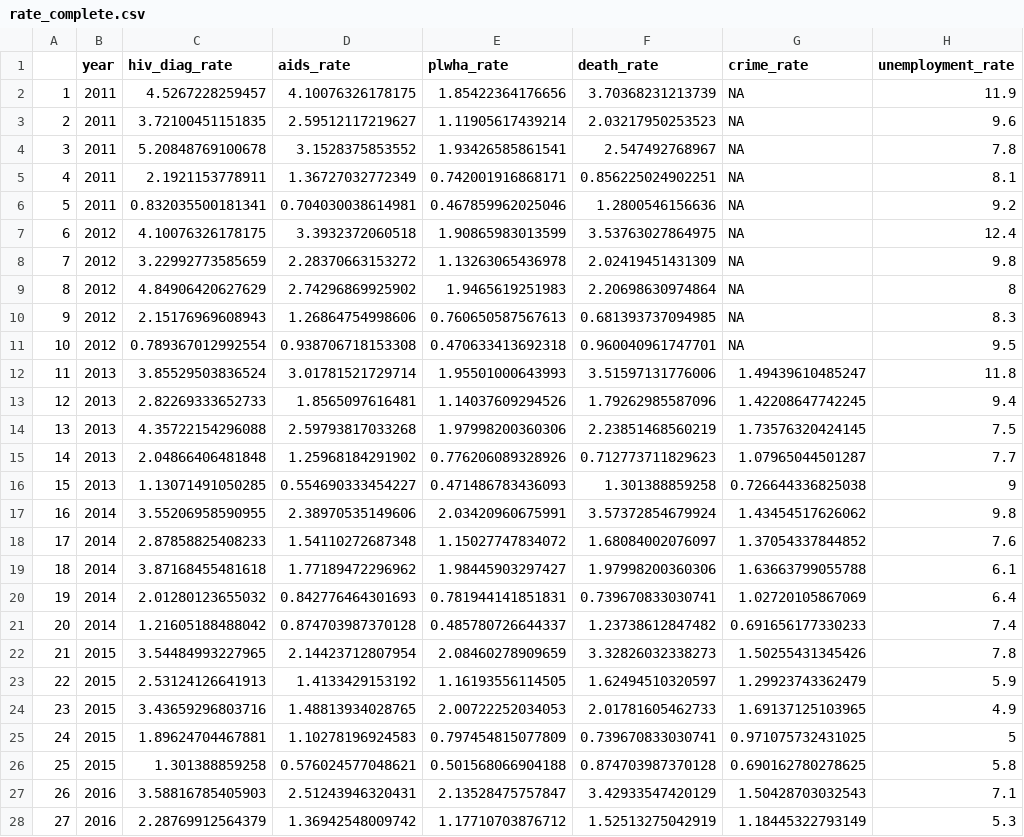
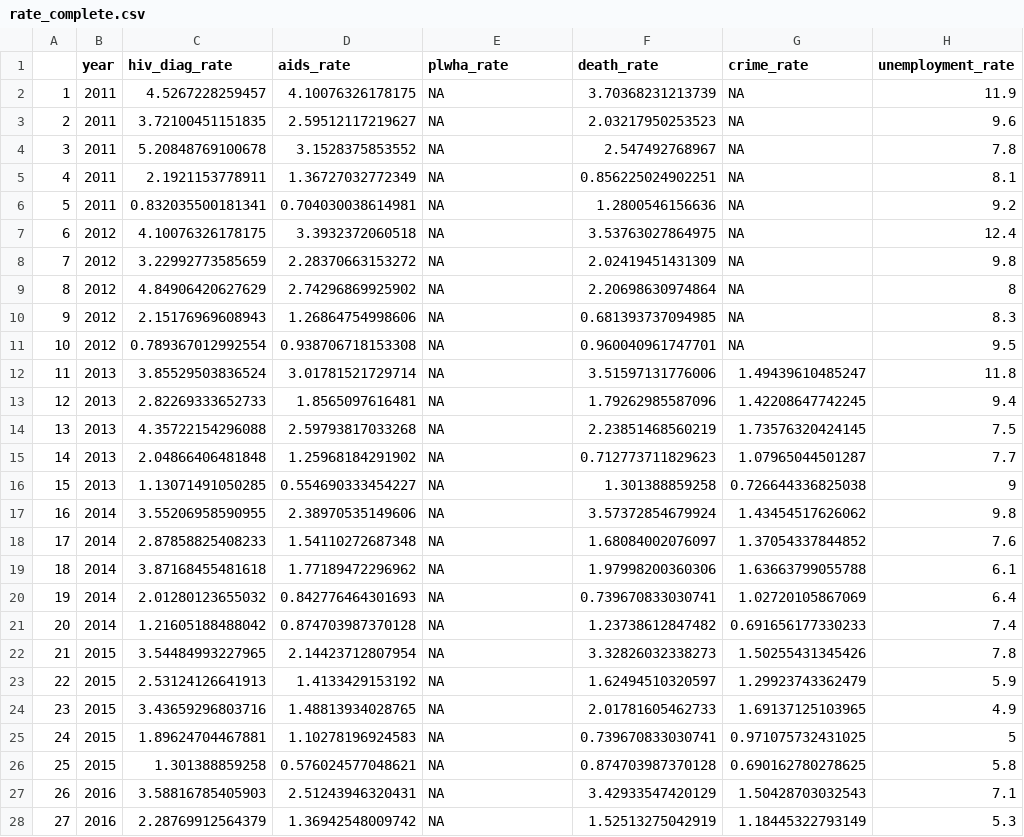
Before and after one commit to yw3436/p8105_final.github.io, a CSV file: data/rate_complete.csv, drawn as a sheet; only a part is shown; the diff covers the shown part only; the diff names each change by its address in the sheet, - before the commit and + after, or states it on an @@ line.

```diff
--- a/data/rate_complete.csv
+++ b/data/rate_complete.csv
-E2 (plwha_rate): 1.85422364176656
+E2 (plwha_rate): NA
-E3 (plwha_rate): 1.11905617439214
+E3 (plwha_rate): NA
-E4 (plwha_rate): 1.93426585861541
+E4 (plwha_rate): NA
-E5 (plwha_rate): 0.742001916868171
+E5 (plwha_rate): NA
-E6 (plwha_rate): 0.467859962025046
+E6 (plwha_rate): NA
-E7 (plwha_rate): 1.90865983013599
+E7 (plwha_rate): NA
-E8 (plwha_rate): 1.13263065436978
+E8 (plwha_rate): NA
-E9 (plwha_rate): 1.9465619251983
+E9 (plwha_rate): NA
-E10 (plwha_rate): 0.760650587567613
+E10 (plwha_rate): NA
-E11 (plwha_rate): 0.470633413692318
+E11 (plwha_rate): NA
-E12 (plwha_rate): 1.95501000643993
+E12 (plwha_rate): NA
-E13 (plwha_rate): 1.14037609294526
+E13 (plwha_rate): NA
-E14 (plwha_rate): 1.97998200360306
+E14 (plwha_rate): NA
-E15 (plwha_rate): 0.776206089328926
+E15 (plwha_rate): NA
-E16 (plwha_rate): 0.471486783436093
+E16 (plwha_rate): NA
-E17 (plwha_rate): 2.03420960675991
+E17 (plwha_rate): NA
-E18 (plwha_rate): 1.15027747834072
+E18 (plwha_rate): NA
-E19 (plwha_rate): 1.98445903297427
+E19 (plwha_rate): NA
-E20 (plwha_rate): 0.781944141851831
+E20 (plwha_rate): NA
-E21 (plwha_rate): 0.485780726644337
+E21 (plwha_rate): NA
-E22 (plwha_rate): 2.08460278909659
+E22 (plwha_rate): NA
-E23 (plwha_rate): 1.16193556114505
+E23 (plwha_rate): NA
-E24 (plwha_rate): 2.00722252034053
+E24 (plwha_rate): NA
-E25 (plwha_rate): 0.797454815077809
+E25 (plwha_rate): NA
-E26 (plwha_rate): 0.501568066904188
+E26 (plwha_rate): NA
-E27 (plwha_rate): 2.13528475757847
+E27 (plwha_rate): NA
-E28 (plwha_rate): 1.17710703876712
+E28 (plwha_rate): NA
```
Also changed, not shown: 8 edited cells elsewhere in this file, 8 other files.
